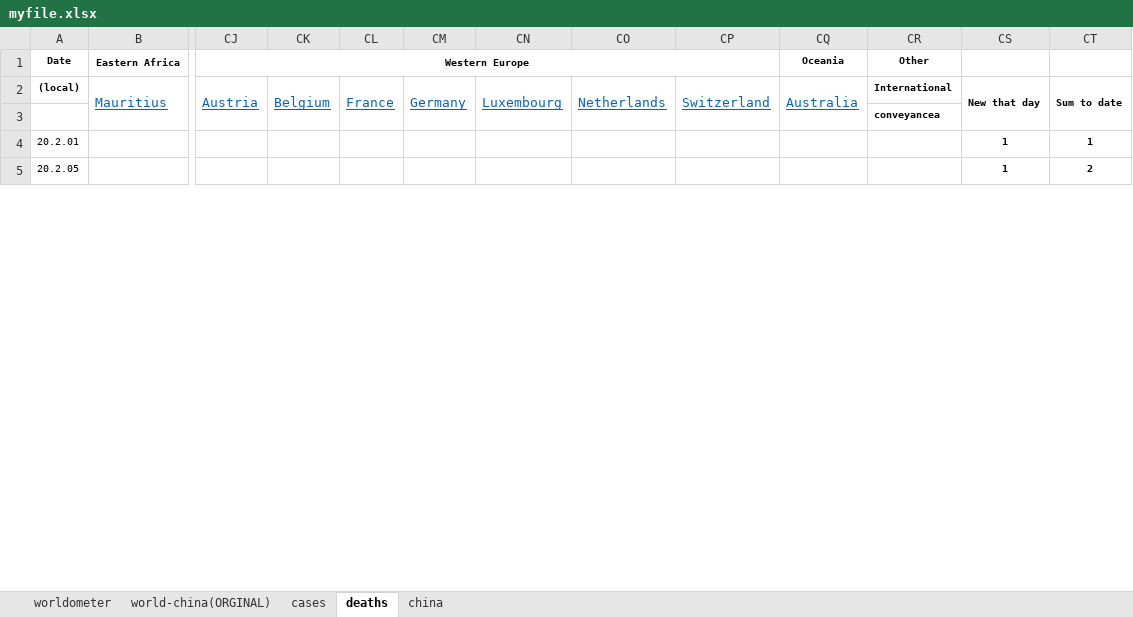
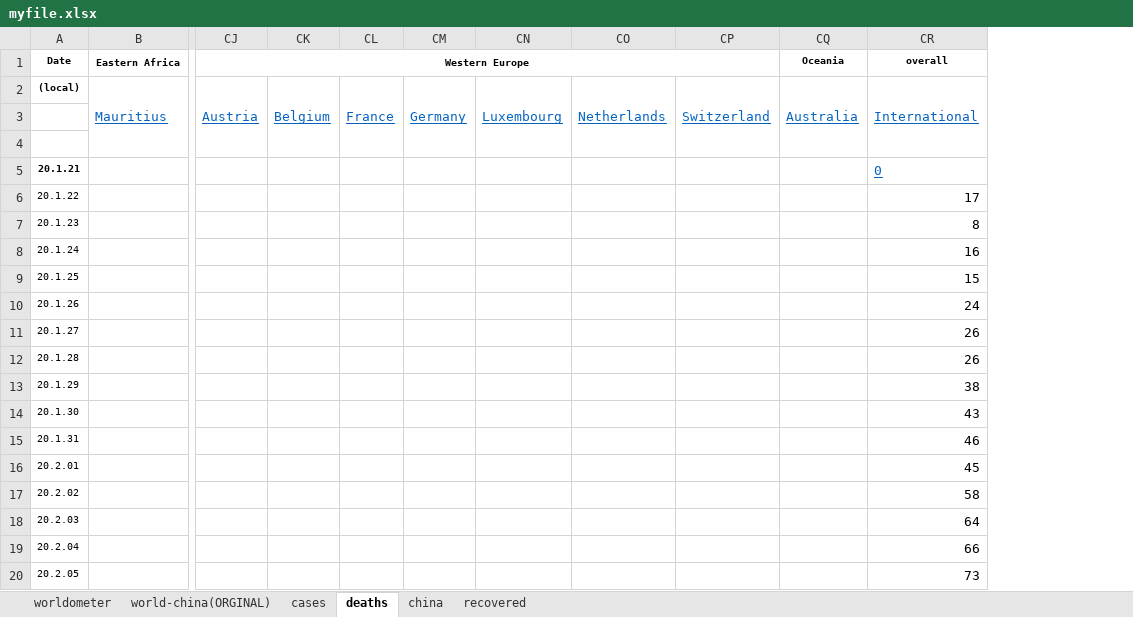
Before and after one commit to jordanesmith/coronavirus_analysis, an Excel workbook: myfile.xlsx, sheet deaths, drawn as a sheet; only a part is shown, gaps mark what is left out; values as stored, in another font and other column widths than the file's, no borders; removed rows and columns are numbered as before the commit, all else as after; rows hold the shown columns only; the diff covers the shown part only; the diff names each change by its address in the sheet, - before the commit and + after, or states it on an @@ line.

Commit message:
added international functionality

```diff
--- a/myfile.xlsx (sheet deaths)
+++ b/myfile.xlsx (sheet deaths)
+sheet tab: recovered
-column CR (Other), rows 2-3: International | conveyancea
-column CS, rows 2-5: New that day |  | 1 | 1
-column CT, rows 2-5: Sum to date |  | 1 | 2
+column CR (overall), row 2: International; row 16: 45; row 20: 73
+row 4: (empty)
+row 5: 20.1.21 |  |  |  |  |  |  |  |  |  | 0
+row 6: 20.1.22 |  |  |  |  |  |  |  |  |  | 17
+row 7: 20.1.23 |  |  |  |  |  |  |  |  |  | 8
+row 8: 20.1.24 |  |  |  |  |  |  |  |  |  | 16
+row 9: 20.1.25 |  |  |  |  |  |  |  |  |  | 15
+row 10: 20.1.26 |  |  |  |  |  |  |  |  |  | 24
+row 11: 20.1.27 |  |  |  |  |  |  |  |  |  | 26
+row 12: 20.1.28 |  |  |  |  |  |  |  |  |  | 26
+row 13: 20.1.29 |  |  |  |  |  |  |  |  |  | 38
+row 14: 20.1.30 |  |  |  |  |  |  |  |  |  | 43
+row 15: 20.1.31 |  |  |  |  |  |  |  |  |  | 46
+row 17: 20.2.02 |  |  |  |  |  |  |  |  |  | 58
+row 18: 20.2.03 |  |  |  |  |  |  |  |  |  | 64
+row 19: 20.2.04 |  |  |  |  |  |  |  |  |  | 66
```
Also changed, not shown: 12 added rows and 2 removed rows elsewhere in this sheet, sheet cases, 1 other file.
